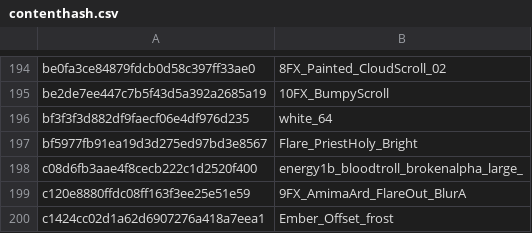
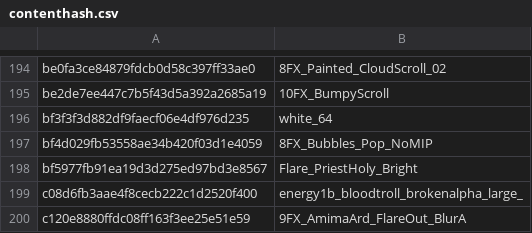
Before and after one commit to wowdev/wow-listfile, a CSV file: meta/contenthash.csv, drawn as a sheet; only a part is shown, gaps mark what is left out; the shorter side is filled out with more unchanged rows.

```diff
--- a/meta/contenthash.csv
+++ b/meta/contenthash.csv
@@ -196,2 +196,3 @@ be2de7ee447c7b5f43d5a392a2685a19;10FX_BumpyScroll
 bf3f3f3d882df9faecf06e4df976d235;white_64
+bf4d029fb53558ae34b420f03d1e4059;8FX_Bubbles_Pop_NoMIP
 bf5977fb91ea19d3d275ed97bd3e8567;Flare_PriestHoly_Bright
```
Also changed, not shown: 2 other files.
